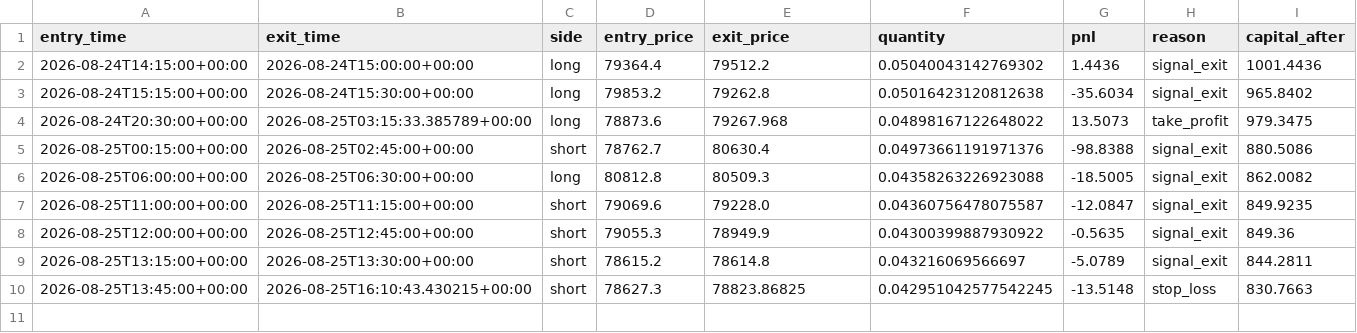
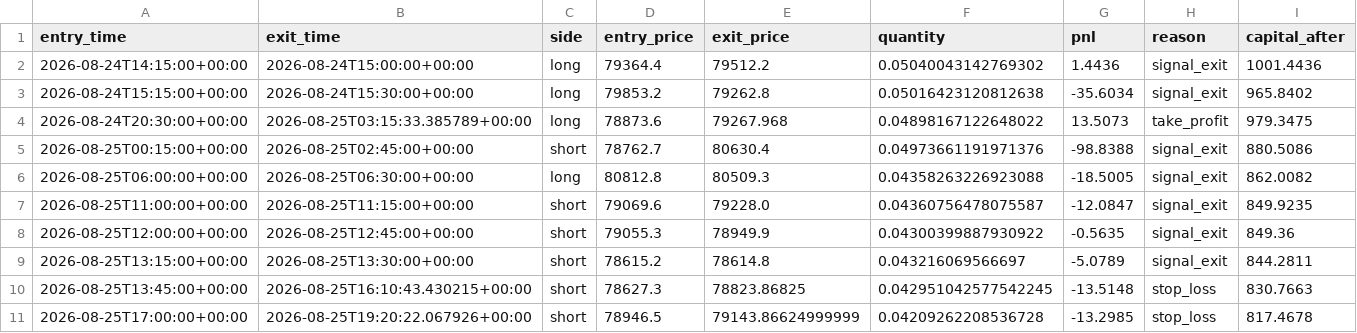
Before and after one commit to laluyadavreturn-dotcom/BTCUSDT-paper-trading-bot, a CSV file: btcusdt_paper_trades.csv, drawn as a sheet; the diff names each change by its address in the sheet, - before the commit and + after, or states it on an @@ line.

```diff
--- a/btcusdt_paper_trades.csv
+++ b/btcusdt_paper_trades.csv
+row 11: 2026-08-25T17:00:00+00:00 | 2026-08-25T19:20:22.067926+00:00 | short | 78946.5 | 79143.86624999999 | 0.04209262208536728 | -13.2985 | stop_loss | 817.4678
```
Also changed, not shown: 1 other file.
